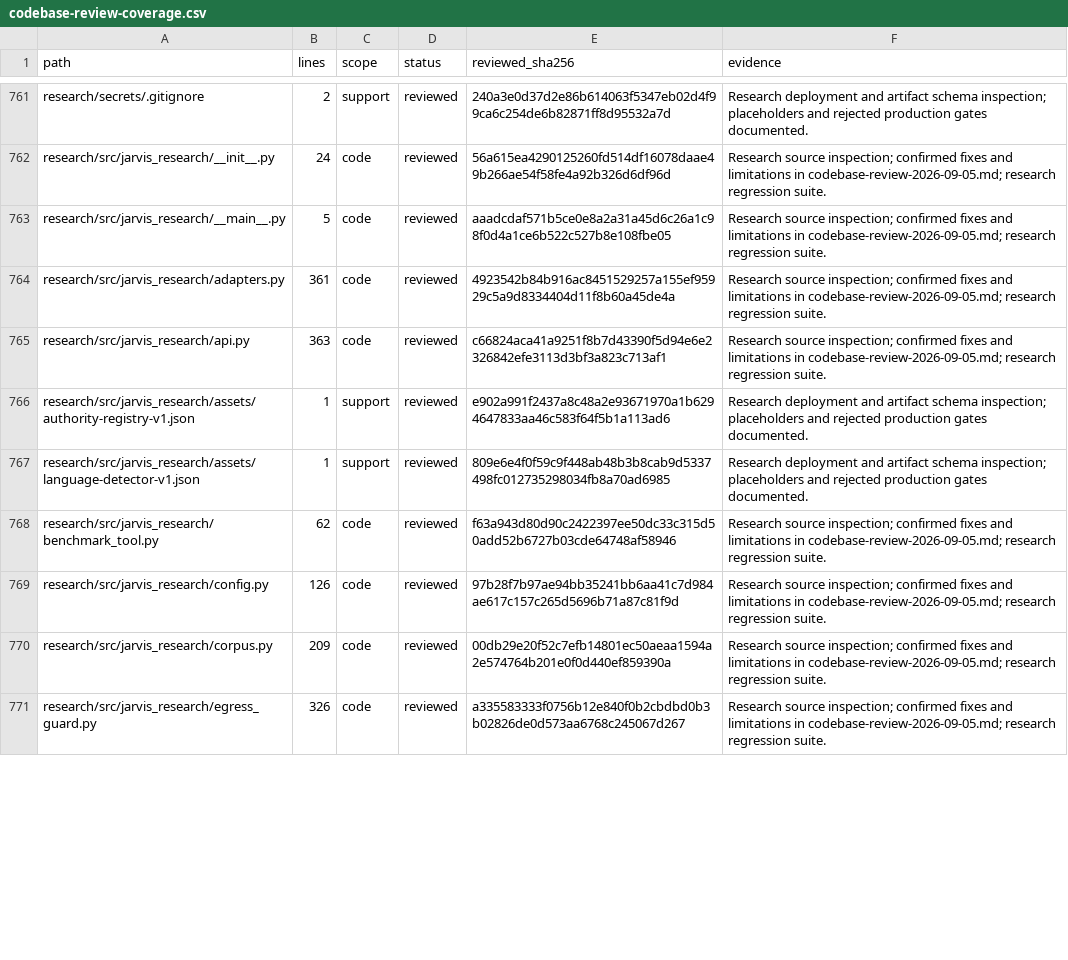
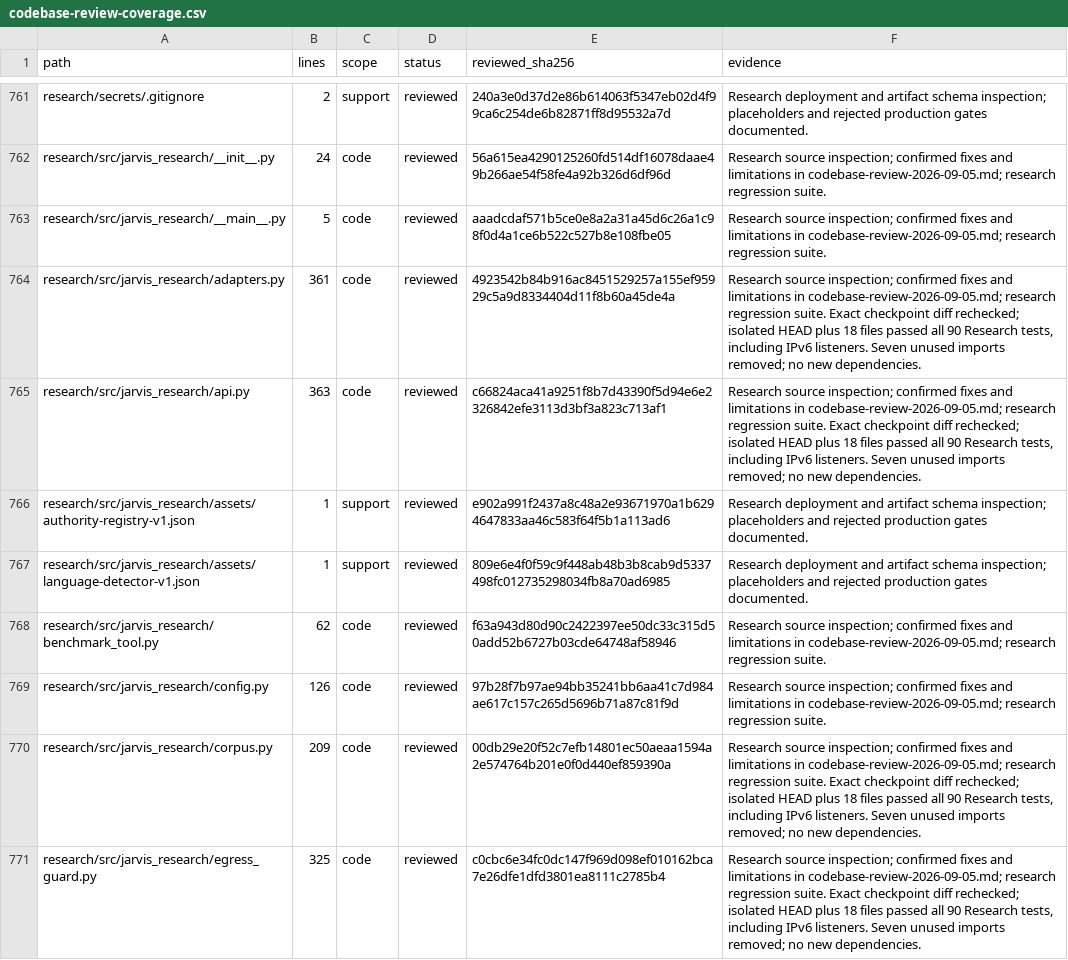
Before and after one commit to anaschatz/Cyrus, a CSV file: docs/codebase-review-coverage.csv, drawn as a sheet; only a part is shown, gaps mark what is left out; the diff covers the shown part only.

Commit message:
fix: enforce research retrieval and evidence contracts

```diff
--- a/docs/codebase-review-coverage.csv
+++ b/docs/codebase-review-coverage.csv
@@ -763,4 +763,4 @@ research/src/jarvis_research/__init__.py,24,code,reviewed,56a615ea4290125260fd51
 research/src/jarvis_research/__main__.py,5,code,reviewed,aaadcdaf571b5ce0e8a2a31a45d6c26a1c98f0d4a1ce6b522c527b8e108fbe05,Research source inspection; confirmed fixes and limitations in codebase-review-2026-09-05.md; research regression suite.
-research/src/jarvis_research/adapters.py,361,code,reviewed,4923542b84b916ac8451529257a155ef95929c5a9d8334404d11f8b60a45de4a,Research source inspection; confirmed fixes and limitations in codebase-review-2026-09-05.md; research regression suite.
-research/src/jarvis_research/api.py,363,code,reviewed,c66824aca41a9251f8b7d43390f5d94e6e2326842efe3113d3bf3a823c713af1,Research source inspection; confirmed fixes and limitations in codebase-review-2026-09-05.md; research regression suite.
+research/src/jarvis_research/adapters.py,361,code,reviewed,4923542b84b916ac8451529257a155ef95929c5a9d8334404d11f8b60a45de4a,"Research source inspection; confirmed fixes and limitations in codebase-review-2026-09-05.md; research regression suite. Exact checkpoint diff rechecked; isolated HEAD plus 18 files passed all 90 Research tests, including IPv6 listeners. Seven unused imports removed; no new dependencies."
+research/src/jarvis_research/api.py,363,code,reviewed,c66824aca41a9251f8b7d43390f5d94e6e2326842efe3113d3bf3a823c713af1,"Research source inspection; confirmed fixes and limitations in codebase-review-2026-09-05.md; research regression suite. Exact checkpoint diff rechecked; isolated HEAD plus 18 files passed all 90 Research tests, including IPv6 listeners. Seven unused imports removed; no new dependencies."
 research/src/jarvis_research/assets/authority-registry-v1.json,1,support,reviewed,e902a991f2437a8c48a2e93671970a1b6294647833aa46c583f64f5b1a113ad6,Research deployment and artifact schema inspection; placeholders and rejected production gates documented.
@@ -769,3 +769,3 @@ research/src/jarvis_research/benchmark_tool.py,62,code,reviewed,f63a943d80d90c24
 research/src/jarvis_research/config.py,126,code,reviewed,97b28f7b97ae94bb35241bb6aa41c7d984ae617c157c265d5696b71a87c81f9d,Research source inspection; confirmed fixes and limitations in codebase-review-2026-09-05.md; research regression suite.
-research/src/jarvis_research/corpus.py,209,code,reviewed,00db29e20f52c7efb14801ec50aeaa1594a2e574764b201e0f0d440ef859390a,Research source inspection; confirmed fixes and limitations in codebase-review-2026-09-05.md; research regression suite.
-research/src/jarvis_research/egress_guard.py,326,code,reviewed,a335583333f0756b12e840f0b2cbdbd0b3b02826de0d573aa6768c245067d267,Research source inspection; confirmed fixes and limitations in codebase-review-2026-09-05.md; research regression suite.
+research/src/jarvis_research/corpus.py,209,code,reviewed,00db29e20f52c7efb14801ec50aeaa1594a2e574764b201e0f0d440ef859390a,"Research source inspection; confirmed fixes and limitations in codebase-review-2026-09-05.md; research regression suite. Exact checkpoint diff rechecked; isolated HEAD plus 18 files passed all 90 Research tests, including IPv6 listeners. Seven unused imports removed; no new dependencies."
+research/src/jarvis_research/egress_guard.py,325,code,reviewed,c0cbc6e34fc0dc147f969d098ef010162bca7e26dfe1dfd3801ea8111c2785b4,"Research source inspection; confirmed fixes and limitations in codebase-review-2026-09-05.md; research regression suite. Exact checkpoint diff rechecked; isolated HEAD plus 18 files passed all 90 Research tests, including IPv6 listeners. Seven unused imports removed; no new dependencies."
```
Also changed, not shown: 40 edited cells elsewhere in this file, 19 other files.
